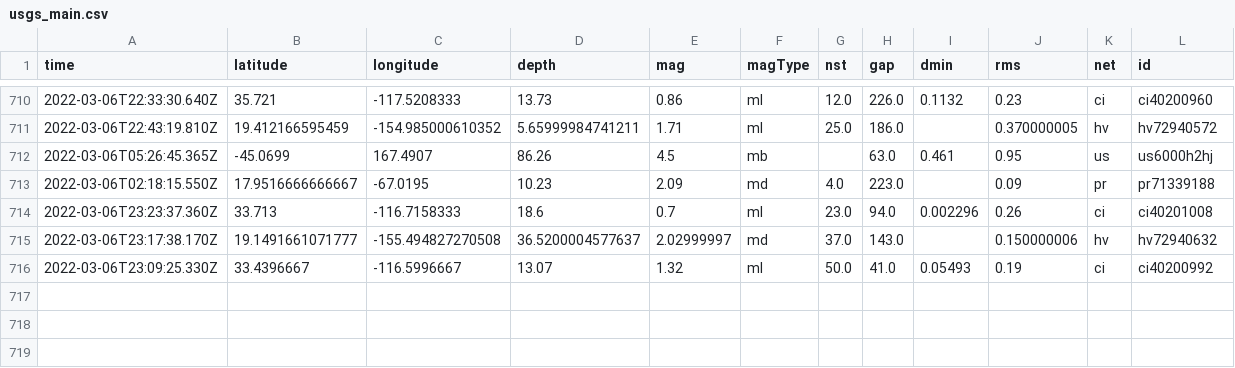
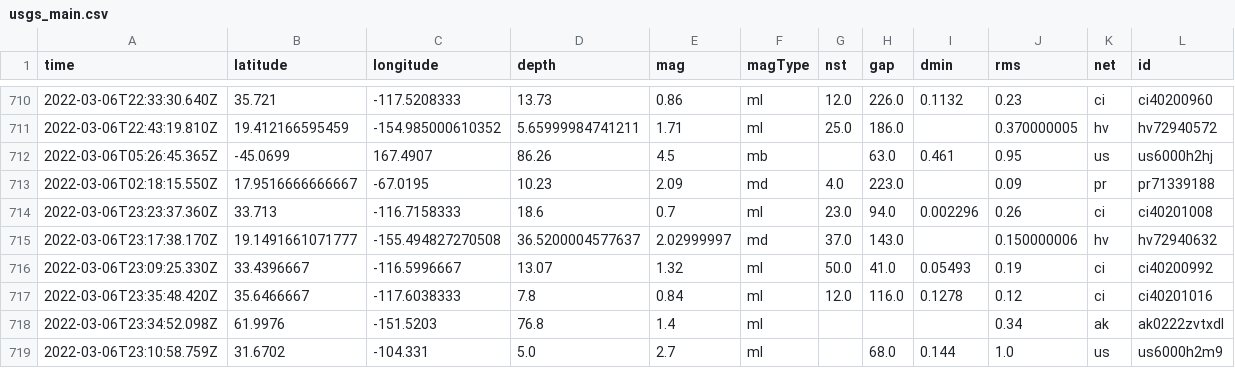
Before and after one commit to sahanasjay/nicar-22-git-actions, a CSV file: usgs_main.csv, drawn as a sheet; only a part is shown, gaps mark what is left out; rows hold the shown columns only; the diff names each change by its address in the sheet, - before the commit and + after, or states it on an @@ line.

```diff
--- a/usgs_main.csv
+++ b/usgs_main.csv
+row 717: 2022-03-06T23:35:48.420Z | 35.6466667 | -117.6038333 | 7.8 | 0.84 | ml | 12.0 | 116.0 | 0.1278 | 0.12 | ci | ci40201016
+row 718: 2022-03-06T23:34:52.098Z | 61.9976 | -151.5203 | 76.8 | 1.4 | ml |  |  |  | 0.34 | ak | ak0222zvtxdl
+row 719: 2022-03-06T23:10:58.759Z | 31.6702 | -104.331 | 5.0 | 2.7 | ml |  | 68.0 | 0.144 | 1.0 | us | us6000h2m9
```
Also changed, not shown: usgs_current.csv.
